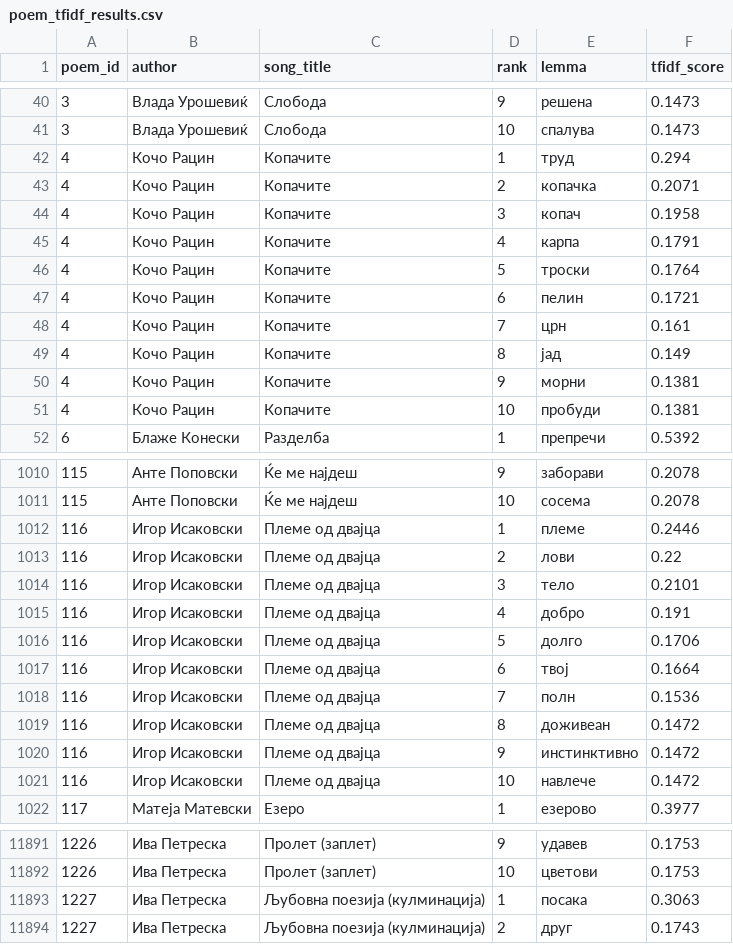
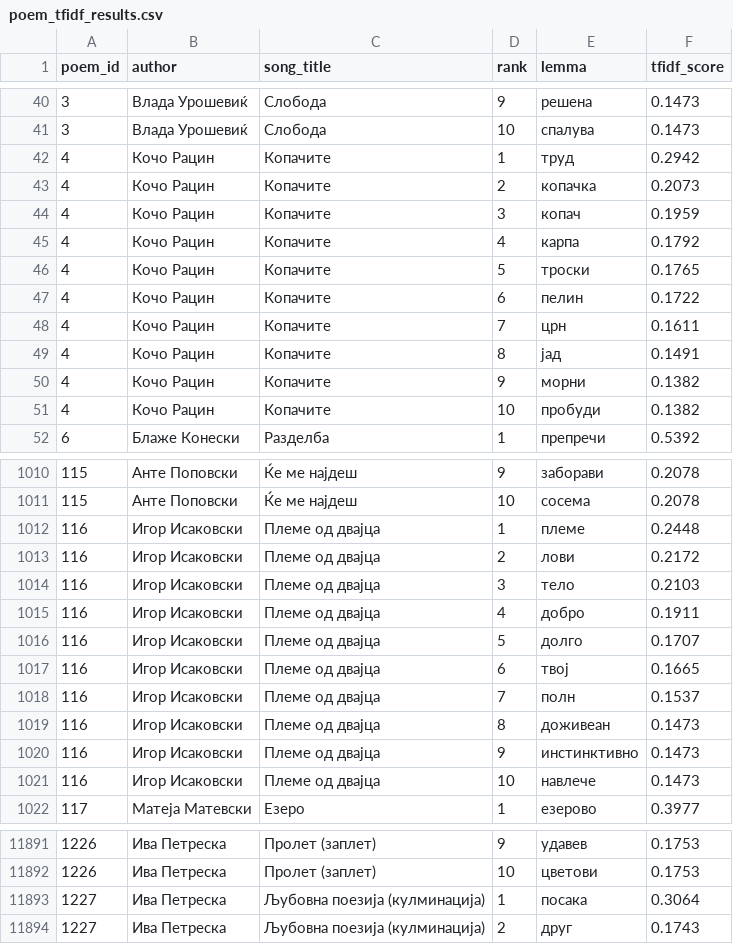
Before and after one commit to Al3ks9/NLP_SMIM_Proekt, a CSV file: data/poem_tfidf_results.csv, drawn as a sheet; only a part is shown, gaps mark what is left out; the diff covers the shown part only.

```diff
--- a/data/poem_tfidf_results.csv
+++ b/data/poem_tfidf_results.csv
@@ -41,12 +41,12 @@ poem_id,author,song_title,rank,lemma,tfidf_score
 3,Влада Урошевиќ,Слобода,10,спалува,0.1473
-4,Кочо Рацин,Копачите,1,труд,0.294
-4,Кочо Рацин,Копачите,2,копачка,0.2071
-4,Кочо Рацин,Копачите,3,копач,0.1958
-4,Кочо Рацин,Копачите,4,карпа,0.1791
-4,Кочо Рацин,Копачите,5,троски,0.1764
-4,Кочо Рацин,Копачите,6,пелин,0.1721
-4,Кочо Рацин,Копачите,7,црн,0.161
-4,Кочо Рацин,Копачите,8,јад,0.149
-4,Кочо Рацин,Копачите,9,морни,0.1381
-4,Кочо Рацин,Копачите,10,пробуди,0.1381
+4,Кочо Рацин,Копачите,1,труд,0.2942
+4,Кочо Рацин,Копачите,2,копачка,0.2073
+4,Кочо Рацин,Копачите,3,копач,0.1959
+4,Кочо Рацин,Копачите,4,карпа,0.1792
+4,Кочо Рацин,Копачите,5,троски,0.1765
+4,Кочо Рацин,Копачите,6,пелин,0.1722
+4,Кочо Рацин,Копачите,7,црн,0.1611
+4,Кочо Рацин,Копачите,8,јад,0.1491
+4,Кочо Рацин,Копачите,9,морни,0.1382
+4,Кочо Рацин,Копачите,10,пробуди,0.1382
 6,Блаже Конески,Разделба,1,препречи,0.5392
@@ -1011,12 +1011,12 @@ poem_id,author,song_title,rank,lemma,tfidf_score
 115,Анте Поповски,Ќе ме најдеш,10,сосема,0.2078
-116,Игор Исаковски,Племе од двајца,1,племе,0.2446
-116,Игор Исаковски,Племе од двајца,2,лови,0.22
-116,Игор Исаковски,Племе од двајца,3,тело,0.2101
-116,Игор Исаковски,Племе од двајца,4,добро,0.191
-116,Игор Исаковски,Племе од двајца,5,долго,0.1706
-116,Игор Исаковски,Племе од двајца,6,твој,0.1664
-116,Игор Исаковски,Племе од двајца,7,полн,0.1536
-116,Игор Исаковски,Племе од двајца,8,доживеан,0.1472
-116,Игор Исаковски,Племе од двајца,9,инстинктивно,0.1472
-116,Игор Исаковски,Племе од двајца,10,навлече,0.1472
+116,Игор Исаковски,Племе од двајца,1,племе,0.2448
+116,Игор Исаковски,Племе од двајца,2,лови,0.2172
+116,Игор Исаковски,Племе од двајца,3,тело,0.2103
+116,Игор Исаковски,Племе од двајца,4,добро,0.1911
+116,Игор Исаковски,Племе од двајца,5,долго,0.1707
+116,Игор Исаковски,Племе од двајца,6,твој,0.1665
+116,Игор Исаковски,Племе од двајца,7,полн,0.1537
+116,Игор Исаковски,Племе од двајца,8,доживеан,0.1473
+116,Игор Исаковски,Племе од двајца,9,инстинктивно,0.1473
+116,Игор Исаковски,Племе од двајца,10,навлече,0.1473
 117,Матеја Матевски,Езеро,1,езерово,0.3977
@@ -11892,3 +11892,3 @@ poem_id,author,song_title,rank,lemma,tfidf_score
 1226,Ива Петреска,Пролет (заплет),10,цветови,0.1753
-1227,Ива Петреска,Љубовна поезија (кулминација),1,посака,0.3063
+1227,Ива Петреска,Љубовна поезија (кулминација),1,посака,0.3064
 1227,Ива Петреска,Љубовна поезија (кулминација),2,друг,0.1743
```
Also changed, not shown: 174 edited cells elsewhere in this file, data/pos_corrections.csv, 12 other files.
